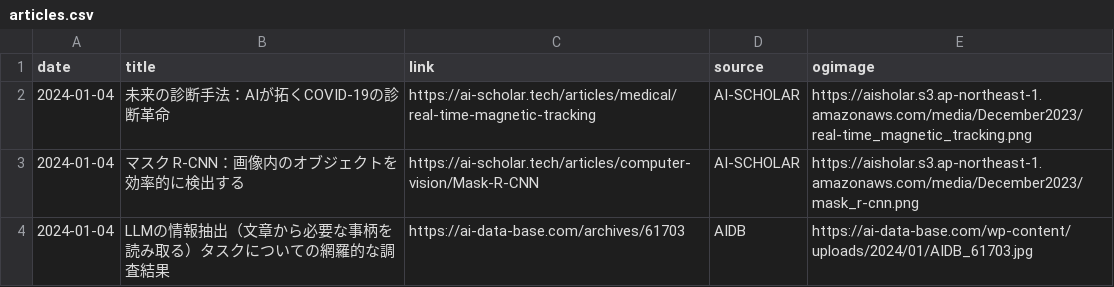
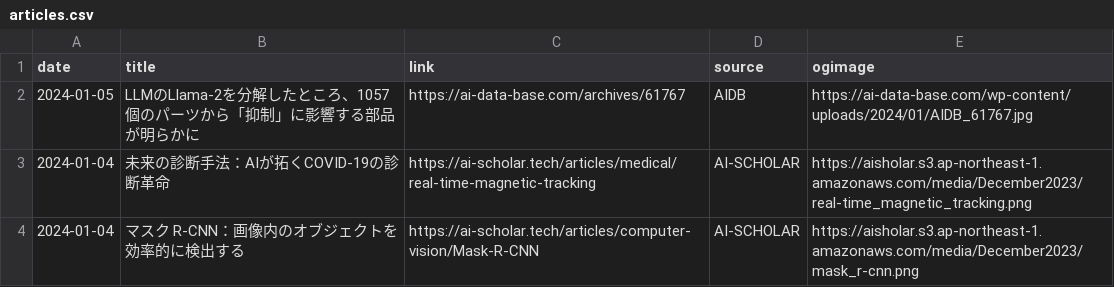
Before and after one commit to kdingn/news-page, a CSV file: src/assets/articles.csv, drawn as a sheet; only a part is shown; the shorter side is filled out with more unchanged rows; the diff names each change by its address in the sheet, - before the commit and + after, or states it on an @@ line.

```diff
--- a/src/assets/articles.csv
+++ b/src/assets/articles.csv
+row 2: 2024-01-05 | LLMのLlama-2を分解したところ、1057個のパーツから「抑制」に影響する部品が明らかに | https://ai-data-base.com/archives/61767 | AIDB | https://ai-data-base.com/wp-content/uploads/2024/01/AIDB_61767.jpg
```
